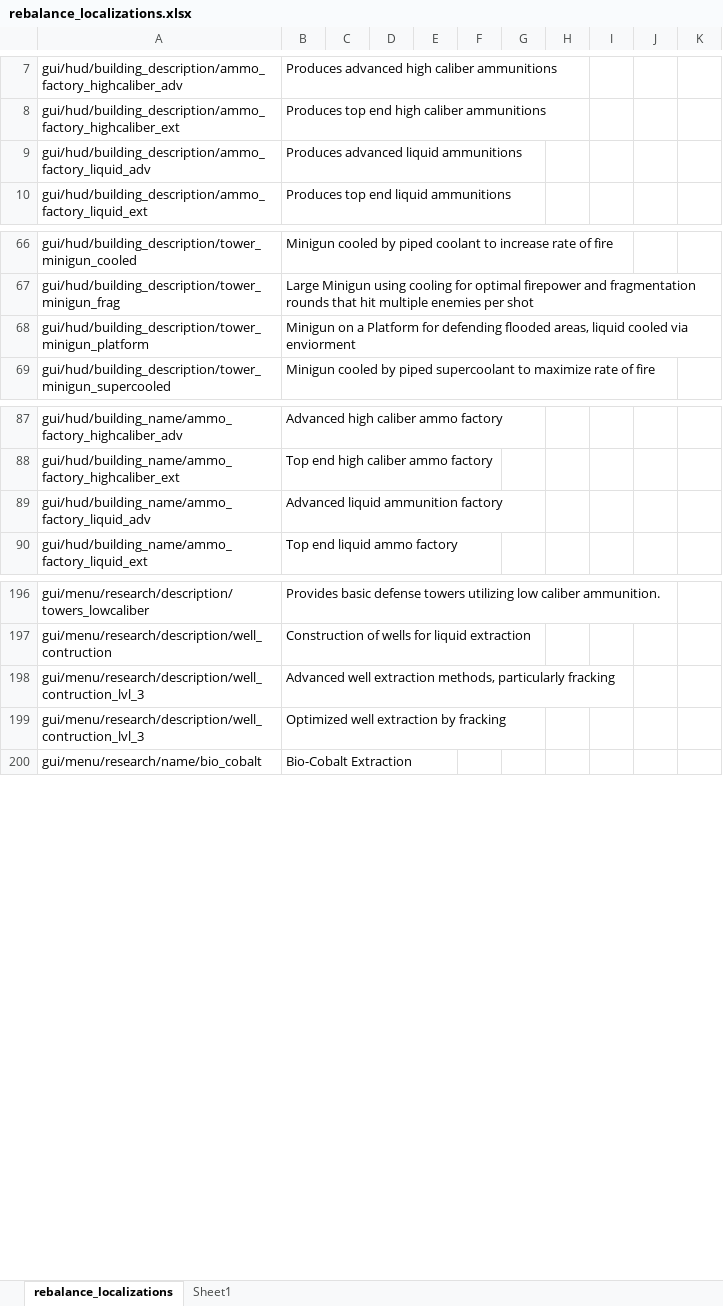
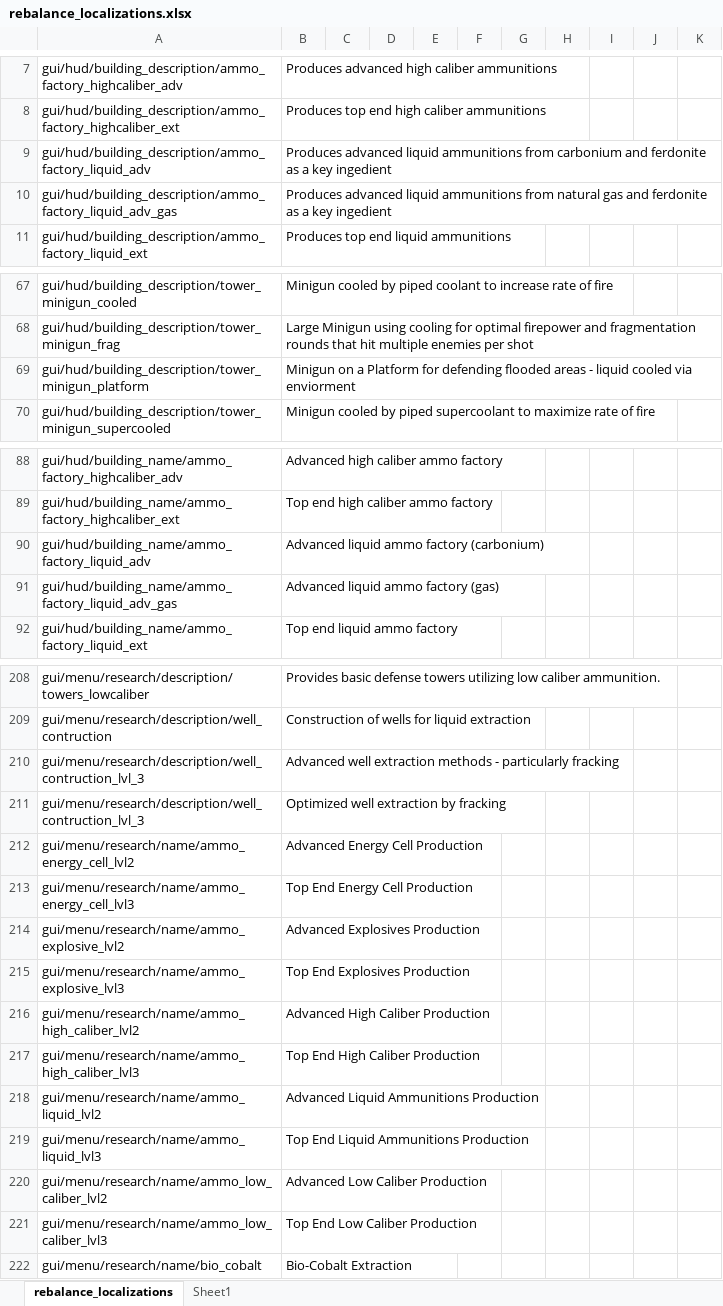
Before and after one commit to TheKilltech/rift_balance, an Excel workbook: gui/rebalance_localizations.xlsx, sheet rebalance_localizations, drawn as a sheet; only a part is shown, gaps mark what is left out; values as stored, in another font and other column widths than the file's, no borders; addresses are those after the commit; the diff covers the shown part only; the diff names each change by its address in the sheet, - before the commit and + after, or states it on an @@ line.

Commit message:
moved hier tier ammo to own research + fixes

```diff
--- a/gui/rebalance_localizations.xlsx (sheet rebalance_localizations)
+++ b/gui/rebalance_localizations.xlsx (sheet rebalance_localizations)
-B9: …liquid ammunitions
+B9: …liquid ammunitions from carbonium and ferdonite as a key ingedient
+row 10: gui/hud/building_description/ammo_factory_liquid_adv_gas | Produces advanced liquid ammunitions from natural gas and ferdonite as a key ingedient
-B69: …defending flooded areas, liquid cooled…
+B69: …defending flooded areas - liquid cooled…
-B90: Advanced liquid ammunition factory
+B90: Advanced liquid ammo factory (carbonium)
+row 91: gui/hud/building_name/ammo_factory_liquid_adv_gas | Advanced liquid ammo factory (gas)
-B210: …well extraction methods, particularly fracking
+B210: …well extraction methods - particularly fracking
+row 212: gui/menu/research/name/ammo_energy_cell_lvl2 | Advanced Energy Cell Production
+row 213: gui/menu/research/name/ammo_energy_cell_lvl3 | Top End Energy Cell Production
+row 214: gui/menu/research/name/ammo_explosive_lvl2 | Advanced Explosives Production
+row 215: gui/menu/research/name/ammo_explosive_lvl3 | Top End Explosives Production
+row 216: gui/menu/research/name/ammo_high_caliber_lvl2 | Advanced High Caliber Production
+row 217: gui/menu/research/name/ammo_high_caliber_lvl3 | Top End High Caliber Production
+row 218: gui/menu/research/name/ammo_liquid_lvl2 | Advanced Liquid Ammunitions Production
+row 219: gui/menu/research/name/ammo_liquid_lvl3 | Top End Liquid Ammunitions Production
+row 220: gui/menu/research/name/ammo_low_caliber_lvl2 | Advanced Low Caliber Production
+row 221: gui/menu/research/name/ammo_low_caliber_lvl3 | Top End Low Caliber Production
```
Also changed, not shown: 10 added rows and 24 edited cells elsewhere in this sheet, 2 other files.
